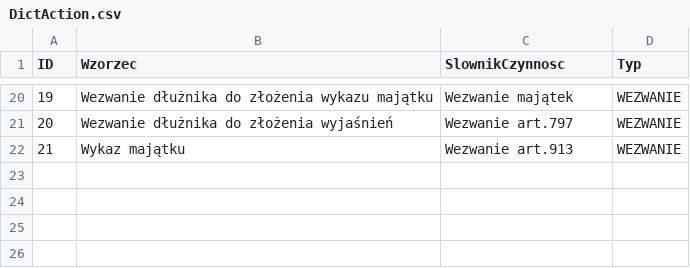
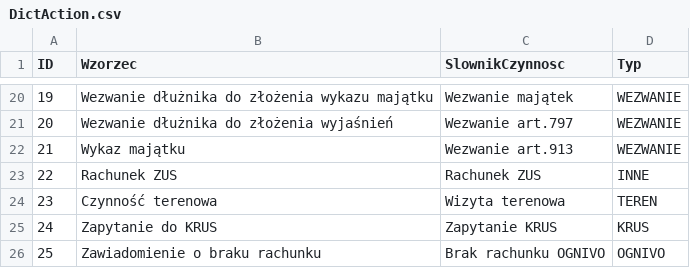
Before and after one commit to HubOnpl/WebData, a CSV file: DictAction.csv, drawn as a sheet; only a part is shown, gaps mark what is left out; the diff names each change by its address in the sheet, - before the commit and + after, or states it on an @@ line.

Commit message:
Update DictAction.csv

```diff
--- a/DictAction.csv
+++ b/DictAction.csv
+row 23: 22 | Rachunek ZUS | Rachunek ZUS | INNE
+row 24: 23 | Czynność terenowa | Wizyta terenowa | TEREN
+row 25: 24 | Zapytanie do KRUS | Zapytanie KRUS | KRUS
+row 26: 25 | Zawiadomienie o braku rachunku | Brak rachunku OGNIVO | OGNIVO
```
